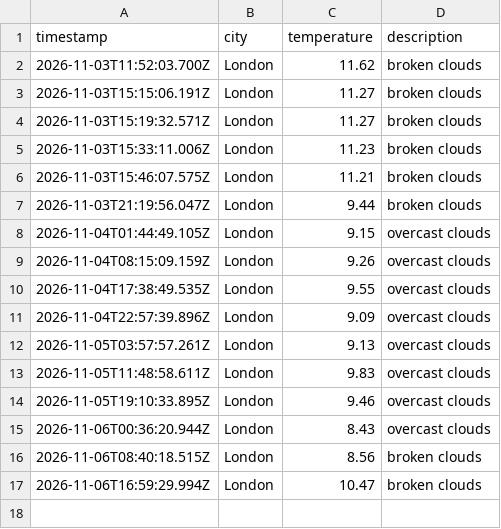
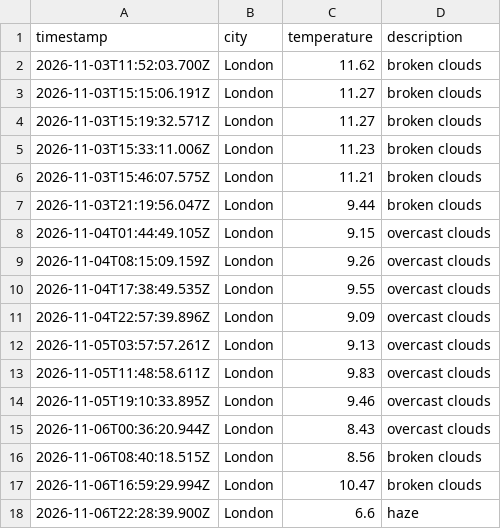
Before and after one commit to Webbie-AAA/weather_app_workflow, a CSV file: data/weather_log.csv, drawn as a sheet; the diff names each change by its address in the sheet, - before the commit and + after, or states it on an @@ line.

```diff
--- a/data/weather_log.csv
+++ b/data/weather_log.csv
+row 18: 2026-11-06T22:28:39.900Z | London | 6.6 | haze
```
Also changed, not shown: 1 other file.
